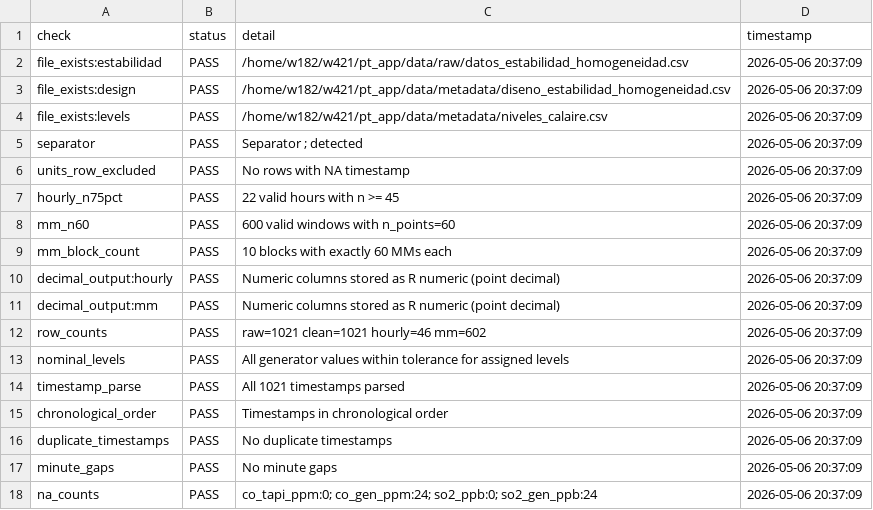
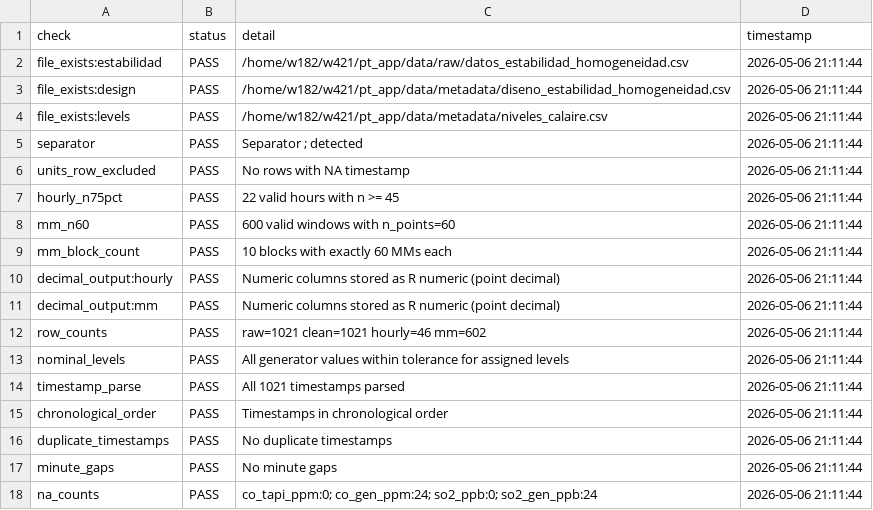
Before and after one commit to willl182/pt_app, a CSV file: data/metadata/preprocesamiento_log.csv, drawn as a sheet.

```diff
--- a/data/metadata/preprocesamiento_log.csv
+++ b/data/metadata/preprocesamiento_log.csv
@@ -1,18 +1,18 @@
 "check","status","detail","timestamp"
-"file_exists:estabilidad","PASS","/home/w182/w421/pt_app/data/raw/datos_estabilidad_homogeneidad.csv","2026-05-06 20:37:09"
-"file_exists:design","PASS","/home/w182/w421/pt_app/data/metadata/diseno_estabilidad_homogeneidad.csv","2026-05-06 20:37:09"
-"file_exists:levels","PASS","/home/w182/w421/pt_app/data/metadata/niveles_calaire.csv","2026-05-06 20:37:09"
-"separator","PASS","Separator ; detected","2026-05-06 20:37:09"
-"units_row_excluded","PASS","No rows with NA timestamp","2026-05-06 20:37:09"
-"hourly_n75pct","PASS","22 valid hours with n >= 45","2026-05-06 20:37:09"
-"mm_n60","PASS","600 valid windows with n_points=60","2026-05-06 20:37:09"
-"mm_block_count","PASS","10 blocks with exactly 60 MMs each","2026-05-06 20:37:09"
-"decimal_output:hourly","PASS","Numeric columns stored as R numeric (point decimal)","2026-05-06 20:37:09"
-"decimal_output:mm","PASS","Numeric columns stored as R numeric (point decimal)","2026-05-06 20:37:09"
-"row_counts","PASS","raw=1021 clean=1021 hourly=46 mm=602","2026-05-06 20:37:09"
-"nominal_levels","PASS","All generator values within tolerance for assigned levels","2026-05-06 20:37:09"
-"timestamp_parse","PASS","All 1021 timestamps parsed","2026-05-06 20:37:09"
-"chronological_order","PASS","Timestamps in chronological order","2026-05-06 20:37:09"
-"duplicate_timestamps","PASS","No duplicate timestamps","2026-05-06 20:37:09"
-"minute_gaps","PASS","No minute gaps","2026-05-06 20:37:09"
-"na_counts","PASS","co_tapi_ppm:0; co_gen_ppm:24; so2_ppb:0; so2_gen_ppb:24","2026-05-06 20:37:09"
+"file_exists:estabilidad","PASS","/home/w182/w421/pt_app/data/raw/datos_estabilidad_homogeneidad.csv","2026-05-06 21:11:44"
+"file_exists:design","PASS","/home/w182/w421/pt_app/data/metadata/diseno_estabilidad_homogeneidad.csv","2026-05-06 21:11:44"
+"file_exists:levels","PASS","/home/w182/w421/pt_app/data/metadata/niveles_calaire.csv","2026-05-06 21:11:44"
+"separator","PASS","Separator ; detected","2026-05-06 21:11:44"
+"units_row_excluded","PASS","No rows with NA timestamp","2026-05-06 21:11:44"
+"hourly_n75pct","PASS","22 valid hours with n >= 45","2026-05-06 21:11:44"
+"mm_n60","PASS","600 valid windows with n_points=60","2026-05-06 21:11:44"
+"mm_block_count","PASS","10 blocks with exactly 60 MMs each","2026-05-06 21:11:44"
+"decimal_output:hourly","PASS","Numeric columns stored as R numeric (point decimal)","2026-05-06 21:11:44"
+"decimal_output:mm","PASS","Numeric columns stored as R numeric (point decimal)","2026-05-06 21:11:44"
+"row_counts","PASS","raw=1021 clean=1021 hourly=46 mm=602","2026-05-06 21:11:44"
+"nominal_levels","PASS","All generator values within tolerance for assigned levels","2026-05-06 21:11:44"
+"timestamp_parse","PASS","All 1021 timestamps parsed","2026-05-06 21:11:44"
+"chronological_order","PASS","Timestamps in chronological order","2026-05-06 21:11:44"
+"duplicate_timestamps","PASS","No duplicate timestamps","2026-05-06 21:11:44"
+"minute_gaps","PASS","No minute gaps","2026-05-06 21:11:44"
+"na_counts","PASS","co_tapi_ppm:0; co_gen_ppm:24; so2_ppb:0; so2_gen_ppb:24","2026-05-06 21:11:44"
```
Also changed, not shown: data/metadata/preprocesamiento_log_ronda.csv, 4 other files.
